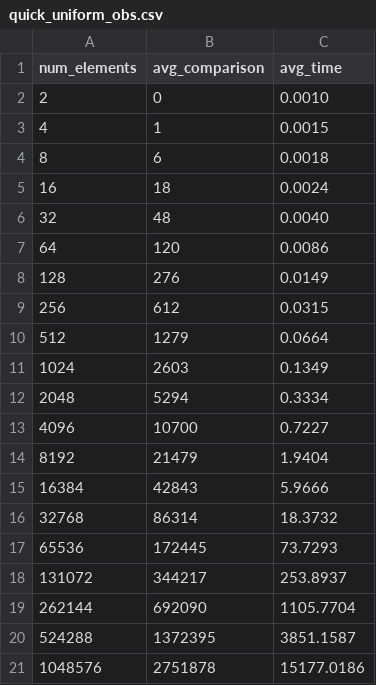
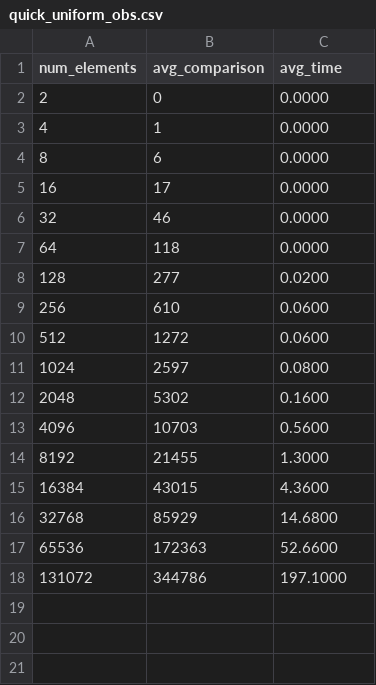
Before and after one commit to ayndp657/ALGORITHMLAB, a CSV file: Assignment 1/Question 3 Operation Count/Quick sort/quick_uniform_obs.csv, drawn as a sheet.

```diff
--- a/Assignment 1/Question 3 Operation Count/Quick sort/quick_uniform_obs.csv
+++ b/Assignment 1/Question 3 Operation Count/Quick sort/quick_uniform_obs.csv
@@ -1,21 +1,18 @@
 num_elements,avg_comparison,avg_time
-2,0,0.0010
-4,1,0.0015
-8,6,0.0018
-16,18,0.0024
-32,48,0.0040
-64,120,0.0086
-128,276,0.0149
-256,612,0.0315
-512,1279,0.0664
-1024,2603,0.1349
-2048,5294,0.3334
-4096,10700,0.7227
-8192,21479,1.9404
-16384,42843,5.9666
-32768,86314,18.3732
-65536,172445,73.7293
-131072,344217,253.8937
-262144,692090,1105.7704
-524288,1372395,3851.1587
-1048576,2751878,15177.0186
+2,0,0.0000
+4,1,0.0000
+8,6,0.0000
+16,17,0.0000
+32,46,0.0000
+64,118,0.0000
+128,277,0.0200
+256,610,0.0600
+512,1272,0.0600
+1024,2597,0.0800
+2048,5302,0.1600
+4096,10703,0.5600
+8192,21455,1.3000
+16384,43015,4.3600
+32768,85929,14.6800
+65536,172363,52.6600
+131072,344786,197.1000
```
Also changed, not shown: 2 other files.
